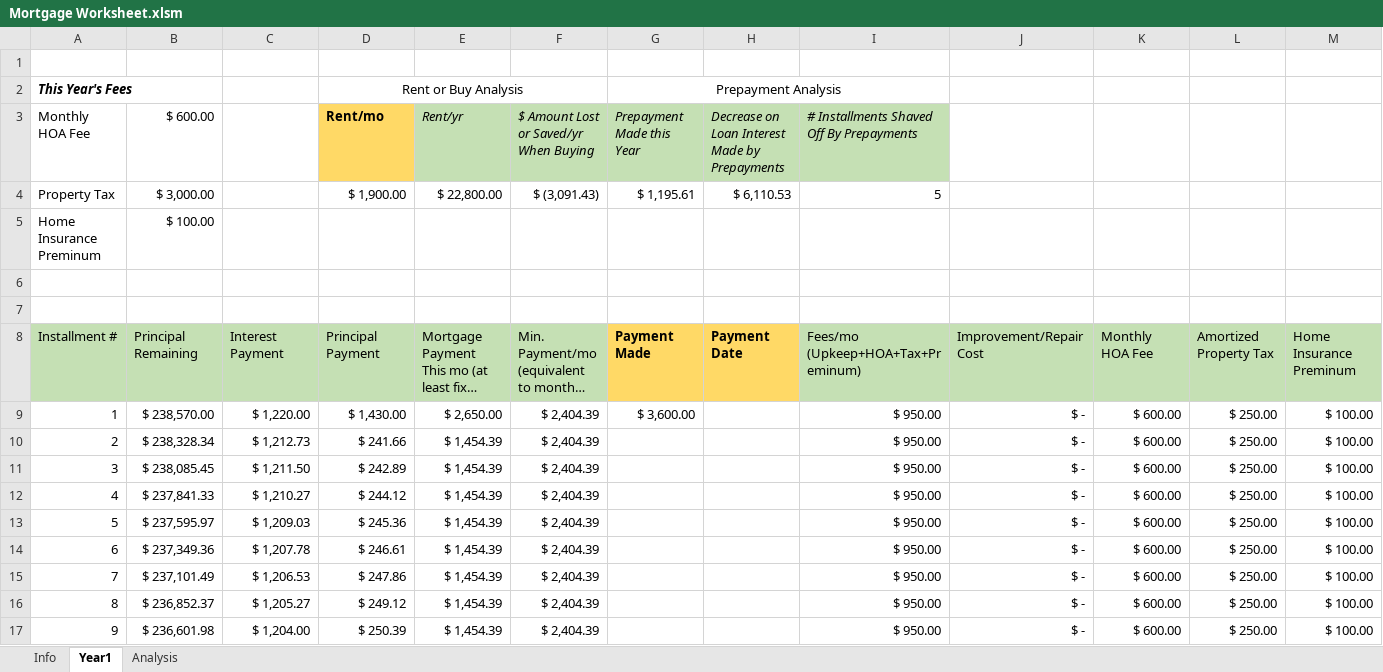
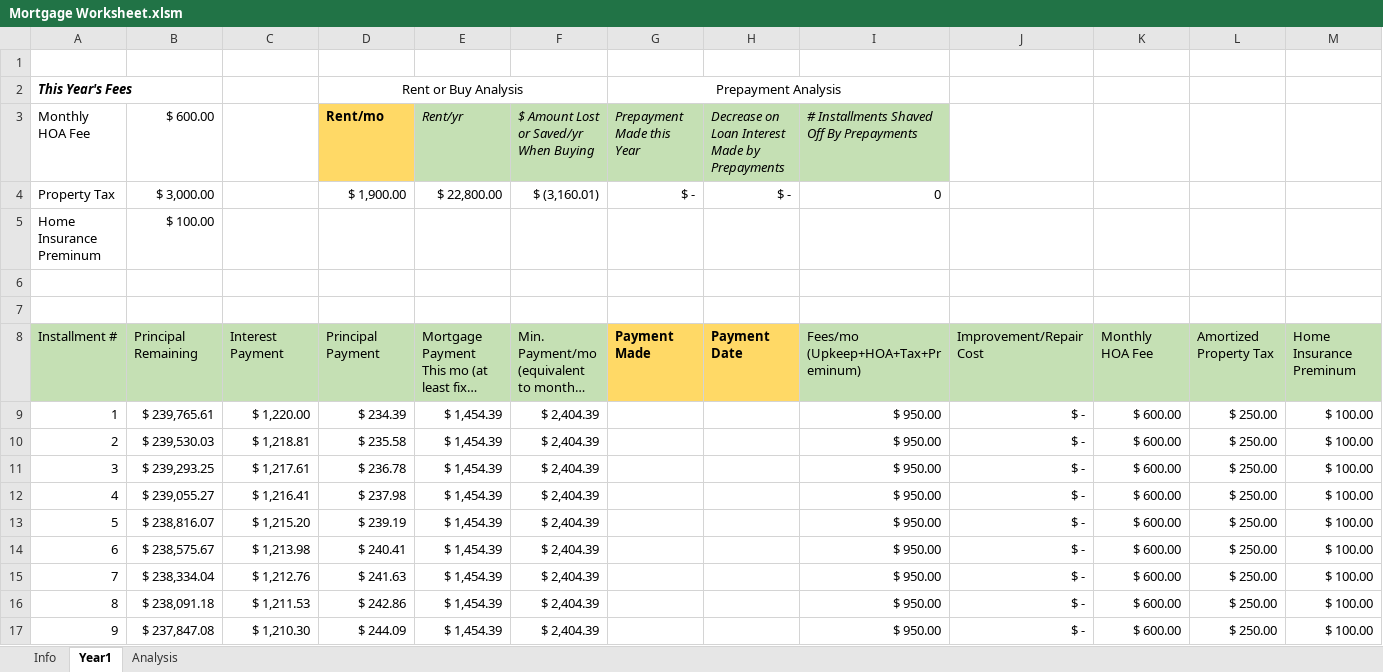
Before and after one commit to jhshi31/loan_vba_repo, an Excel workbook: Mortgage Worksheet.xlsm, sheet Year1, drawn as a sheet; only a part is shown; long unchanged cells end in …; values as stored, in another font and other column widths than the file's, no borders; conditional formats not drawn; the diff covers the shown part only; the diff names each change by its address in the sheet, - before the commit and + after, or states it on an @@ line.

```diff
--- a/Mortgage Worksheet.xlsm (sheet Year1)
+++ b/Mortgage Worksheet.xlsm (sheet Year1)
-F4: $ (3,091.43)
+F4: $ (3,160.01)
-G4 (Prepayment Made this Year): $ 1,195.61
+G4 (Prepayment Made this Year): $ -
-H4: $ 6,110.53
+H4: $ -
-I4: 5
+I4: 0
-B9 ($ 600.00): $ 238,570.00
+B9 ($ 600.00): $ 239,765.61
-D9 (Rent/mo): $ 1,430.00
+D9 (Rent/mo): $ 234.39
-E9 (Rent/yr): $ 2,650.00
+E9 (Rent/yr): $ 1,454.39
-G9 (Prepayment Made this Year): $ 3,600.00
+G9 (Prepayment Made this Year): (empty)
-B10 ($ 600.00): $ 238,328.34
+B10 ($ 600.00): $ 239,530.03
-C10: $ 1,212.73
+C10: $ 1,218.81
-D10 (Rent/mo): $ 241.66
+D10 (Rent/mo): $ 235.58
-B11 ($ 600.00): $ 238,085.45
+B11 ($ 600.00): $ 239,293.25
-C11: $ 1,211.50
+C11: $ 1,217.61
-D11 (Rent/mo): $ 242.89
+D11 (Rent/mo): $ 236.78
-B12 ($ 600.00): $ 237,841.33
+B12 ($ 600.00): $ 239,055.27
-C12: $ 1,210.27
+C12: $ 1,216.41
-D12 (Rent/mo): $ 244.12
+D12 (Rent/mo): $ 237.98
-B13 ($ 600.00): $ 237,595.97
+B13 ($ 600.00): $ 238,816.07
-C13: $ 1,209.03
+C13: $ 1,215.20
-D13 (Rent/mo): $ 245.36
+D13 (Rent/mo): $ 239.19
-B14 ($ 600.00): $ 237,349.36
+B14 ($ 600.00): $ 238,575.67
-C14: $ 1,207.78
+C14: $ 1,213.98
-D14 (Rent/mo): $ 246.61
+D14 (Rent/mo): $ 240.41
-B15 ($ 600.00): $ 237,101.49
+B15 ($ 600.00): $ 238,334.04
-C15: $ 1,206.53
+C15: $ 1,212.76
-D15 (Rent/mo): $ 247.86
+D15 (Rent/mo): $ 241.63
-B16 ($ 600.00): $ 236,852.37
+B16 ($ 600.00): $ 238,091.18
-C16: $ 1,205.27
+C16: $ 1,211.53
-D16 (Rent/mo): $ 249.12
+D16 (Rent/mo): $ 242.86
-B17 ($ 600.00): $ 236,601.98
+B17 ($ 600.00): $ 237,847.08
-C17: $ 1,204.00
+C17: $ 1,210.30
-D17 (Rent/mo): $ 250.39
+D17 (Rent/mo): $ 244.09
```
Also changed, not shown: 1 added row, 1 removed row and 10 edited cells elsewhere in this sheet, sheet Analysis, Mortgage Worksheet_W_Rental_Income.xlsm.
